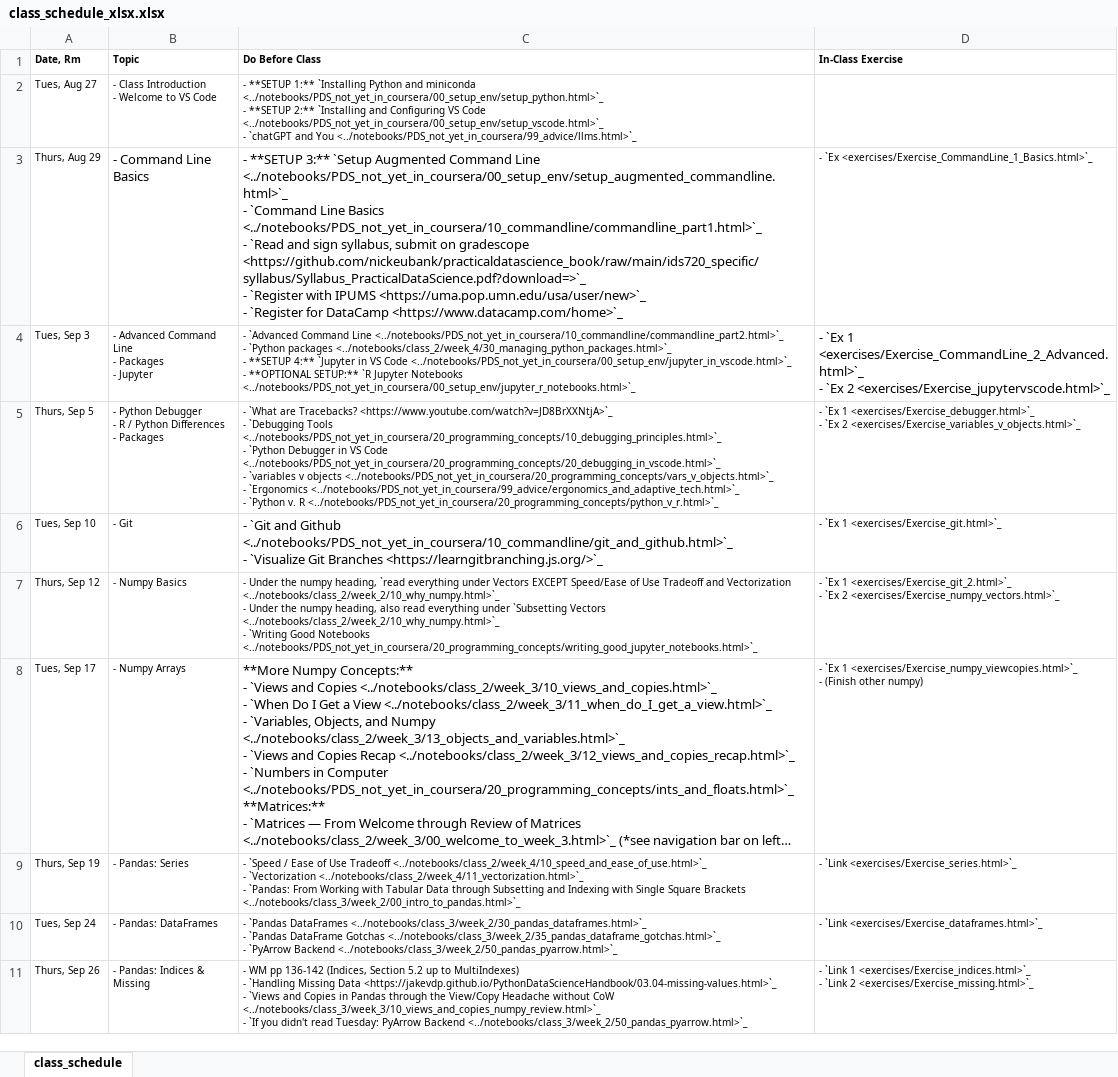
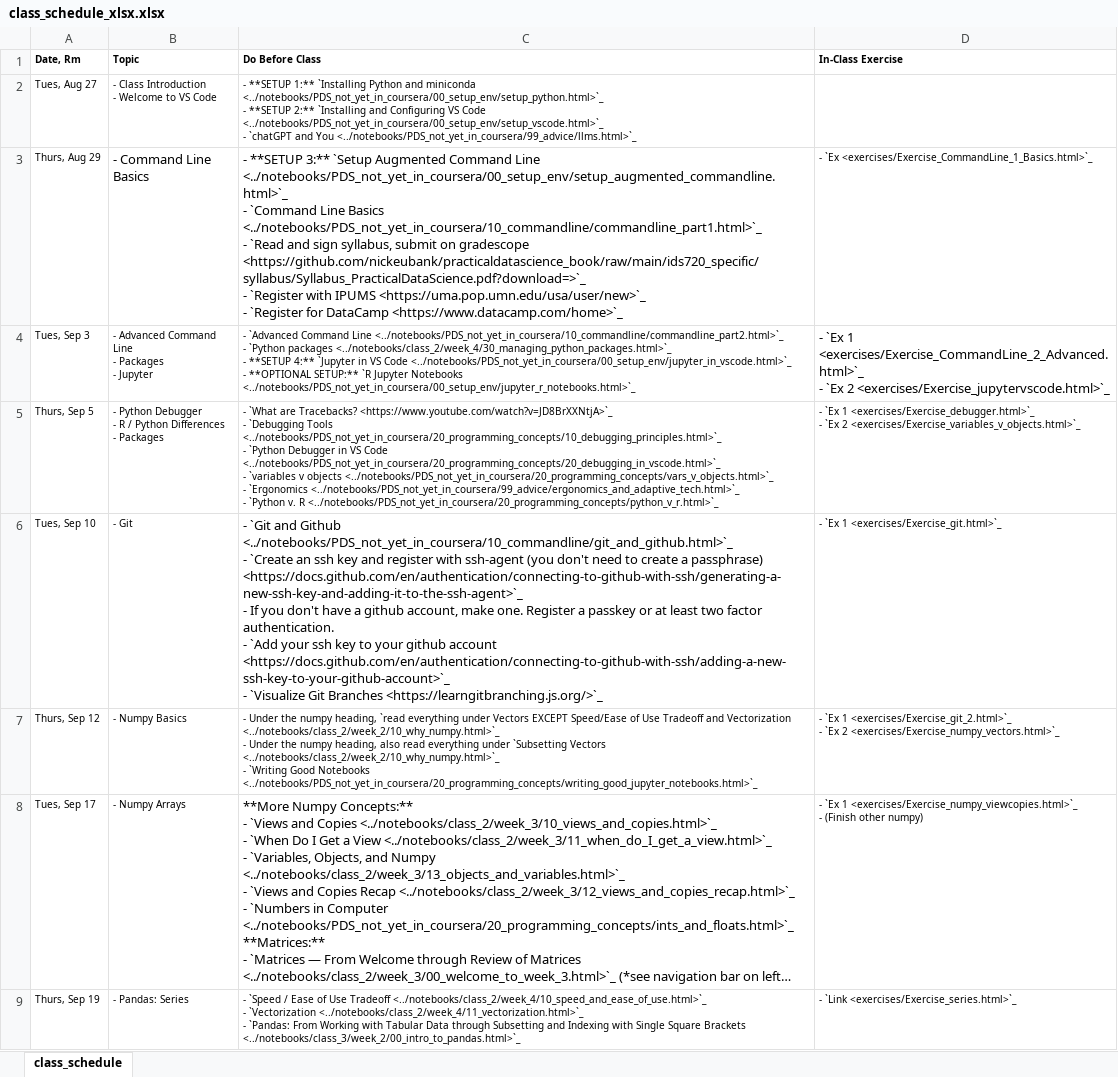
Before and after one commit to nickeubank/practicaldatascience_book, an Excel workbook: ids720_specific/class_schedule_xlsx.xlsx, sheet class_schedule, drawn as a sheet; only a part is shown; the shorter side is filled out with more unchanged rows; long unchanged cells end in …; values as stored, in another font and other column widths than the file's, no borders; ↵ is a line break in a cell; the diff names each change by its address in the sheet, - before the commit and + after, or states it on an @@ line.

```diff
--- a/ids720_specific/class_schedule_xlsx.xlsx (sheet class_schedule)
+++ b/ids720_specific/class_schedule_xlsx.xlsx (sheet class_schedule)
-C6 (Do Before Class): …<../notebooks/PDS_not_yet_in_coursera/10_commandline/git_and_github.html>`_ ↵ - `Visualize Git…
+C6 (Do Before Class): …<../notebooks/PDS_not_yet_in_coursera/10_commandline/git_and_github.html>`_ ↵ - `Create an ssh key and register with ssh-agent (you don't need to create a passphrase) <https://docs.github.com/en/authentication/connecting-to-github-with-ssh/generating-a-new-ssh-key-and-adding-it-to-the-ssh-agent>`_ ↵ - If you don't have a github account, make one. Register a passkey or at least two factor authentication. ↵ - `Add your ssh key to your github account <https://docs.github.com/en/authentication/connecting-to-github-with-ssh/adding-a-new-ssh-key-to-your-github-account>`_ ↵ - `Visualize Git…
```
Also changed, not shown: 8 other files.
